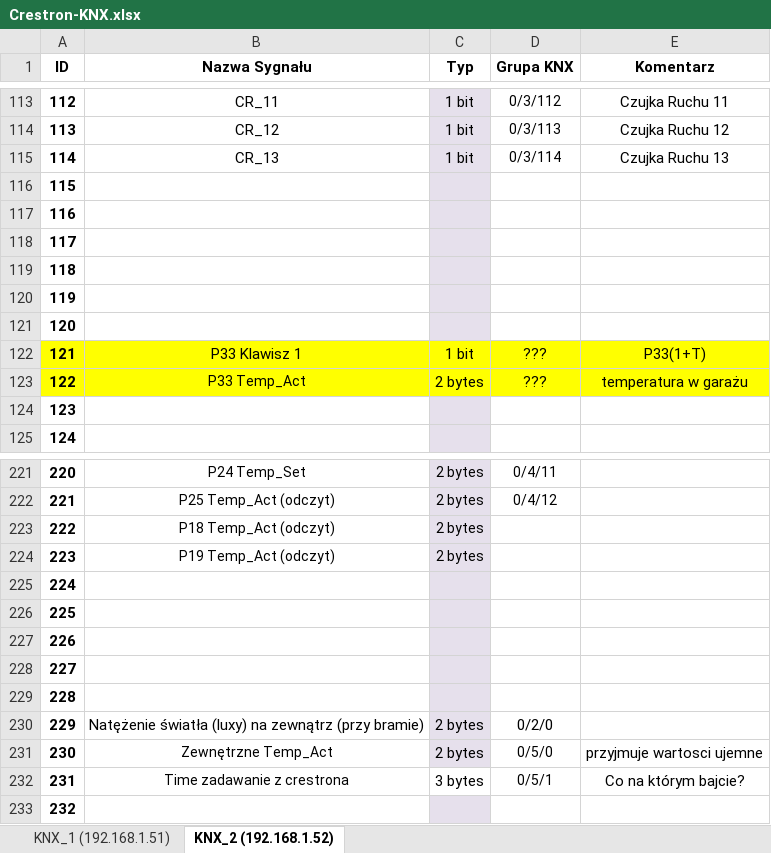
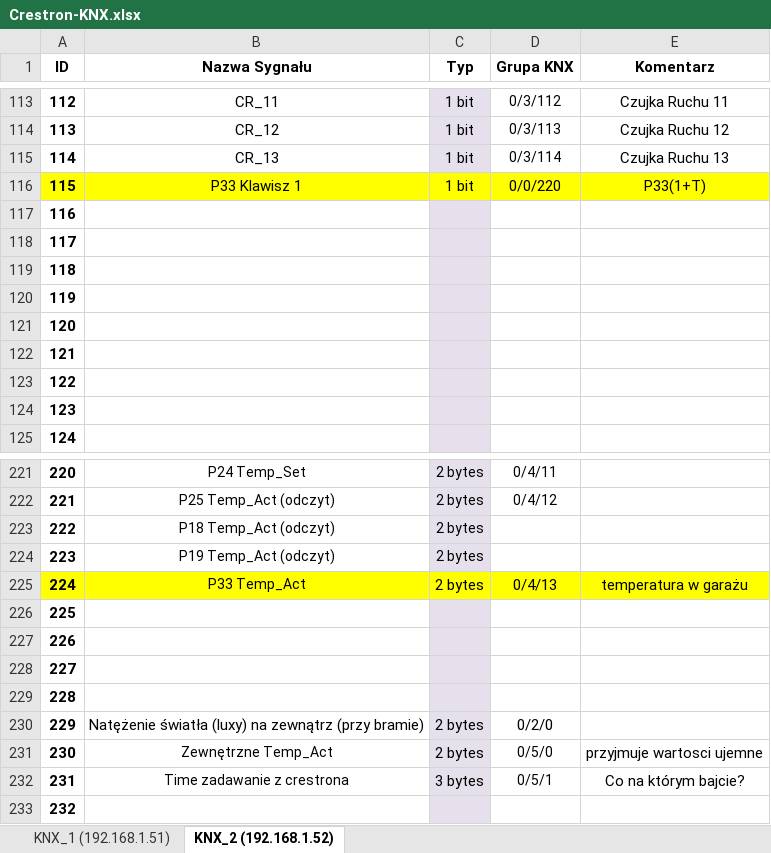
Before and after one commit to RBSystems/Crestron-10, an Excel workbook: Kurasik/doc/Crestron-KNX.xlsx, sheet KNX_2 (192.168.1.52), drawn as a sheet; only a part is shown, gaps mark what is left out; values as stored, in another font and other column widths than the file's, no borders; the diff names each change by its address in the sheet, - before the commit and + after, or states it on an @@ line.

```diff
--- a/Kurasik/doc/Crestron-KNX.xlsx (sheet KNX_2 (192.168.1.52))
+++ b/Kurasik/doc/Crestron-KNX.xlsx (sheet KNX_2 (192.168.1.52))
-A116:B116 fill: none
+A116:B116 fill: #FFFF00
-B116 (Nazwa Sygnału): (empty)
+B116 (Nazwa Sygnału): P33 Klawisz 1
-C116 (Typ): (empty)
+C116 (Typ): 1 bit
-C116 fill: #E6E0EC
+C116 fill: #FFFF00
-D116 (Grupa KNX): (empty)
+D116 (Grupa KNX): 0/0/220
-D116:E116 fill: none
+D116:E116 fill: #FFFF00
-E116 (Komentarz): (empty)
+E116 (Komentarz): P33(1+T)
-A122:B123 fill: #FFFF00
+A122:B123 fill: none
-B122 (Nazwa Sygnału): P33 Klawisz 1
+B122 (Nazwa Sygnału): (empty)
-C122 (Typ): 1 bit
+C122 (Typ): (empty)
-C122:C123 fill: #FFFF00
+C122:C123 fill: #E6E0EC
-D122:D123 (Grupa KNX): ???
+D122:D123 (Grupa KNX): (empty)
-D122:E123 fill: #FFFF00
+D122:E123 fill: none
-E122 (Komentarz): P33(1+T)
+E122 (Komentarz): (empty)
-B123 (Nazwa Sygnału): P33 Temp_Act
+B123 (Nazwa Sygnału): (empty)
-C123 (Typ): 2 bytes
+C123 (Typ): (empty)
-E123 (Komentarz): temperatura w garażu
+E123 (Komentarz): (empty)
-A225:B225 fill: none
+A225:B225 fill: #FFFF00
-B225 (Nazwa Sygnału): (empty)
+B225 (Nazwa Sygnału): P33 Temp_Act
-C225 (Typ): (empty)
+C225 (Typ): 2 bytes
-C225 fill: #E6E0EC
+C225 fill: #FFFF00
-D225 (Grupa KNX): (empty)
+D225 (Grupa KNX): 0/4/13
-D225:E225 fill: none
+D225:E225 fill: #FFFF00
-E225 (Komentarz): (empty)
+E225 (Komentarz): temperatura w garażu
-C232 fill: none
+C232 fill: #E6E0EC
```
Also changed, not shown: 1 other file.
